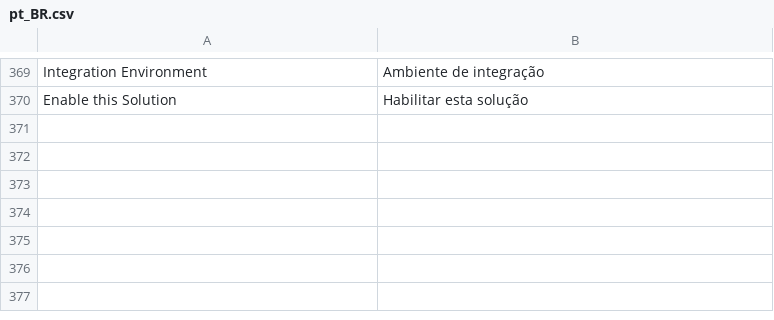
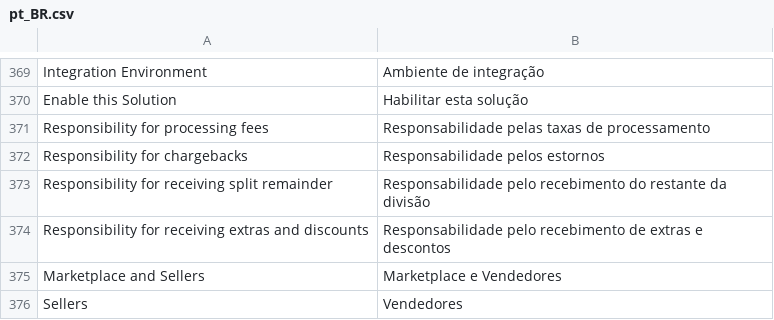
Before and after one commit to pagarme/magento2, a CSV file: i18n/pt_BR.csv, drawn as a sheet; only a part is shown, gaps mark what is left out; the diff names each change by its address in the sheet, - before the commit and + after, or states it on an @@ line.

Commit message:
:globe_with_meridians: adds translation for fields on admin

```diff
--- a/i18n/pt_BR.csv
+++ b/i18n/pt_BR.csv
+row 371: Responsibility for processing fees | Responsabilidade pelas taxas de processamento
+row 372: Responsibility for chargebacks | Responsabilidade pelos estornos
+row 373: Responsibility for receiving split remainder | Responsabilidade pelo recebimento do restante da divisão
+row 374: Responsibility for receiving extras and discounts | Responsabilidade pelo recebimento de extras e descontos
+row 375: Marketplace and Sellers | Marketplace e Vendedores
+row 376: Sellers | Vendedores
```
Also changed, not shown: i18n/en_US.csv.
